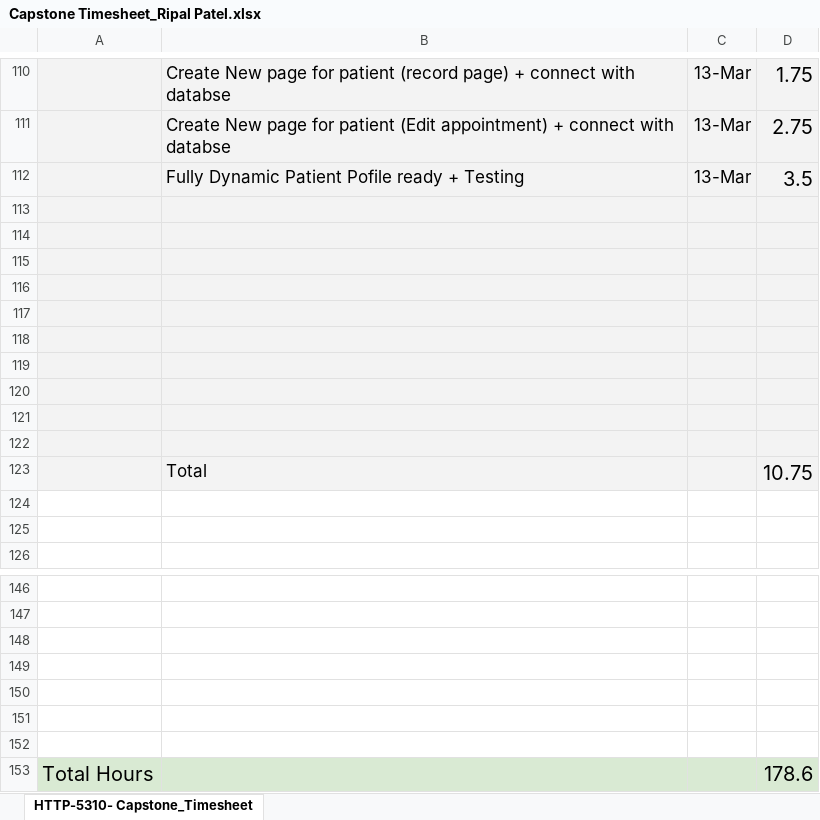
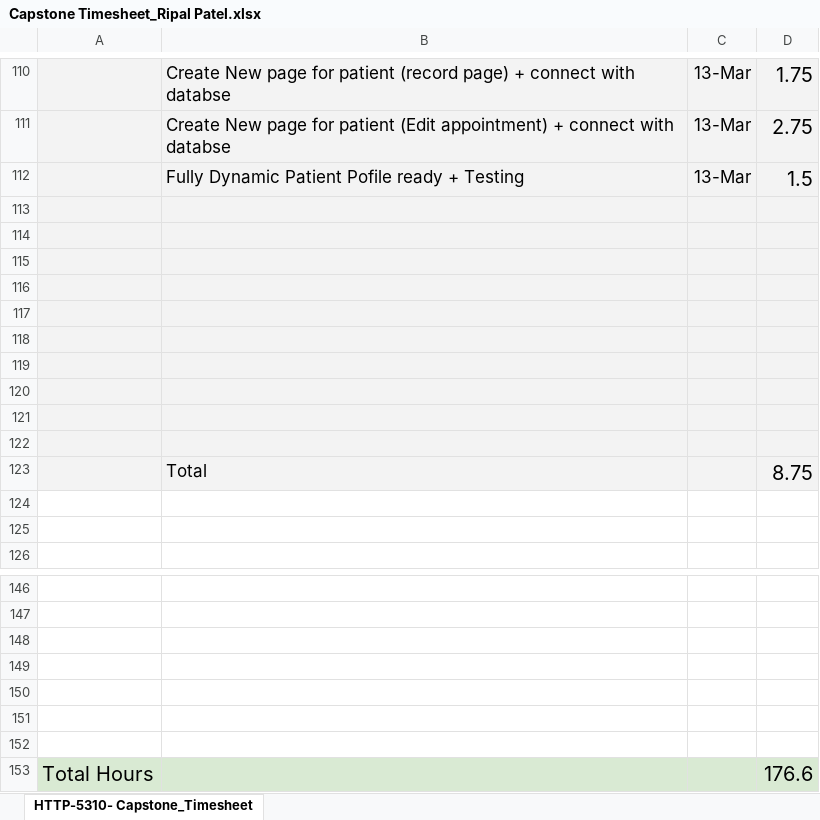
Before and after one commit to RipalPatel18/HealthCare-Plus, an Excel workbook: Week_9/Capstone Timesheet_Ripal Patel.xlsx, sheet HTTP-5310- Capstone_Timesheet, drawn as a sheet; only a part is shown, gaps mark what is left out; values as stored, in another font and other column widths than the file's, no borders; charts and pictures not drawn; the diff names each change by its address in the sheet, - before the commit and + after, or states it on an @@ line.

```diff
--- a/Week_9/Capstone Timesheet_Ripal Patel.xlsx (sheet HTTP-5310- Capstone_Timesheet)
+++ b/Week_9/Capstone Timesheet_Ripal Patel.xlsx (sheet HTTP-5310- Capstone_Timesheet)
-D112: 3.5
+D112: 1.5
-D123: 10.75
+D123: 8.75
-D153: 178.6
+D153: 176.6
```
Also changed, not shown: charts or pictures, 52 other files.
